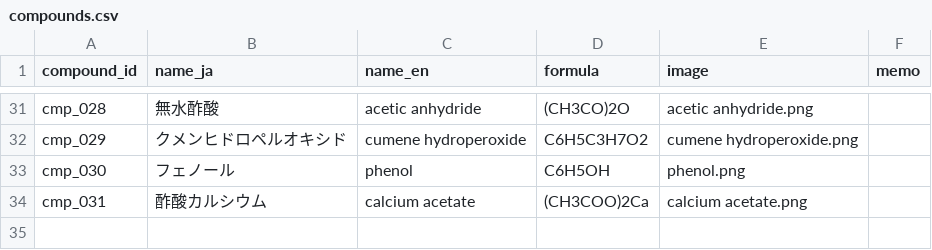
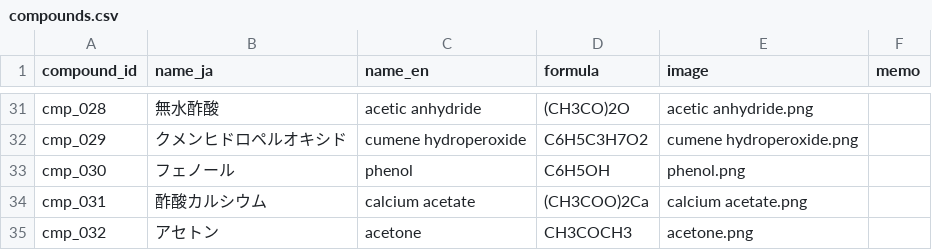
Before and after one commit to milcoco87-cpu/organic-chemistry-app, a CSV file: compounds.csv, drawn as a sheet; only a part is shown, gaps mark what is left out.

Commit message:
Register compound cmp_032

```diff
--- a/compounds.csv
+++ b/compounds.csv
@@ -34 +34,2 @@ cmp_030,フェノール,phenol,C6H5OH,phenol.png,
 cmp_031,酢酸カルシウム,calcium acetate,(CH3COO)2Ca,calcium acetate.png,
+cmp_032,アセトン,acetone,CH3COCH3,acetone.png,
```
Also changed, not shown: 1 other file.
